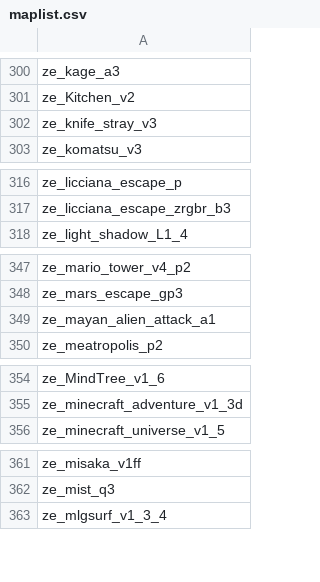
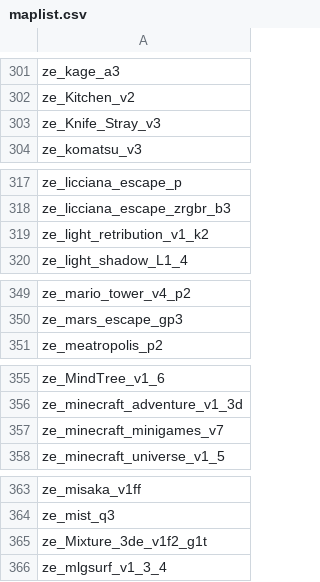
Before and after one commit to notkoen/Music-Names, a CSV file: maplist.csv, drawn as a sheet; only a part is shown, gaps mark what is left out; the diff covers the shown part only.

```diff
--- a/maplist.csv
+++ b/maplist.csv
@@ -301,3 +302,3 @@ ze_kage_a3,
 ze_Kitchen_v2,
-ze_knife_stray_v3,
+ze_Knife_Stray_v3,
 ze_komatsu_v3,
@@ -317,2 +318,3 @@ ze_licciana_escape_p,
 ze_licciana_escape_zrgbr_b3,
+ze_light_retribution_v1_k2,
 ze_light_shadow_L1_4,
@@ -348,3 +350,2 @@ ze_mario_tower_v4_p2,
 ze_mars_escape_gp3,
-ze_mayan_alien_attack_a1,
 ze_meatropolis_p2,
@@ -355,2 +356,3 @@ ze_MindTree_v1_6,
 ze_minecraft_adventure_v1_3d,
+ze_minecraft_minigames_v7,
 ze_minecraft_universe_v1_5,
@@ -362,2 +364,3 @@ ze_misaka_v1ff,
 ze_mist_q3,
+ze_Mixture_3de_v1f2_g1t,
 ze_mlgsurf_v1_3_4,
```
Also changed, not shown: 2 added rows and 9 edited cells elsewhere in this file, 1 other file.
